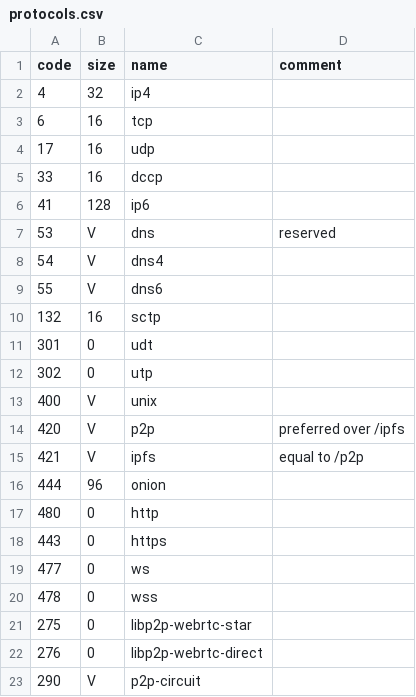
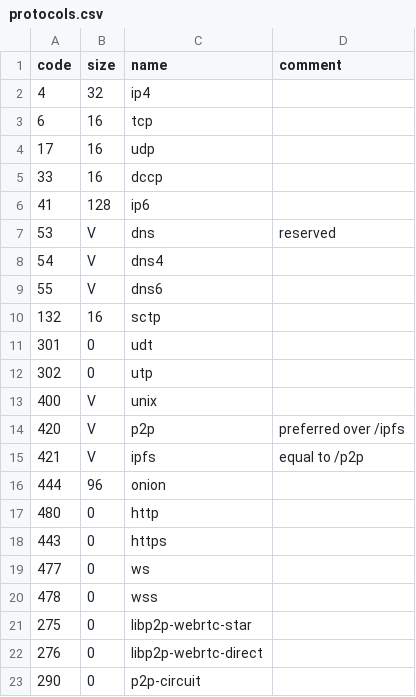
Before and after one commit to multiformats/multiaddr, a CSV file: protocols.csv, drawn as a sheet.

Commit message:
fix: p2p-circuit allows for half tuples

```diff
--- a/protocols.csv
+++ b/protocols.csv
@@ -22,2 +22,2 @@ code,	size,	name,	comment
 276,	0,	libp2p-webrtc-direct
-290,	V,	p2p-circuit
+290,	0,	p2p-circuit
```
